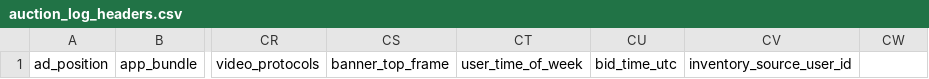
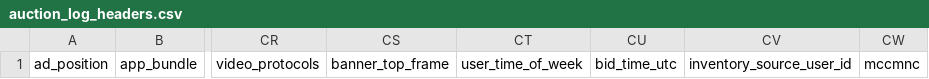
Before and after one commit to BeeswaxIO/beeswax-api, a CSV file: beeswax/logs/batch/auction_log_headers.csv, drawn as a sheet; only a part is shown, gaps mark what is left out; the diff names each change by its address in the sheet, - before the commit and + after, or states it on an @@ line.

Commit message:
Add MCCMNC to log files

```diff
--- a/beeswax/logs/batch/auction_log_headers.csv
+++ b/beeswax/logs/batch/auction_log_headers.csv
-CW1: (empty)
+CW1: mccmnc
```
Also changed, not shown: beeswax/logs/batch/bid_log_headers.csv, beeswax/logs/batch/win_log_headers.csv.
